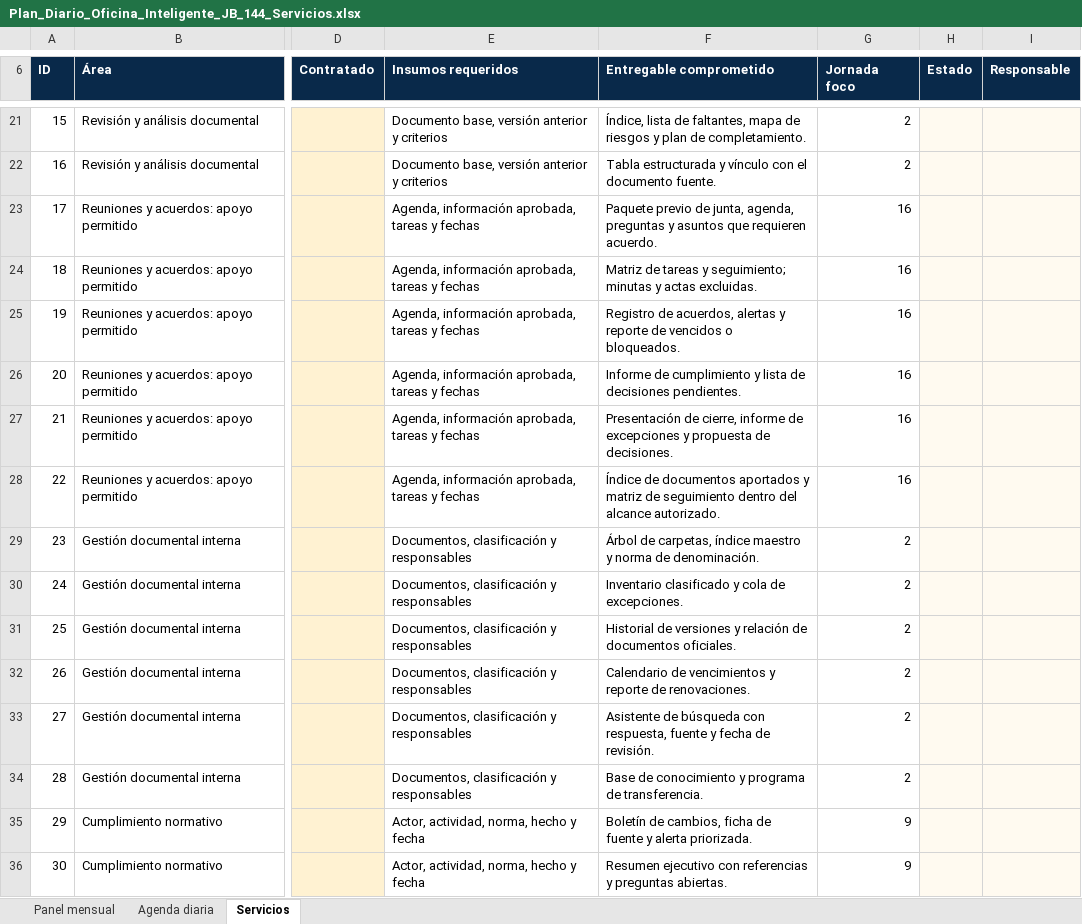
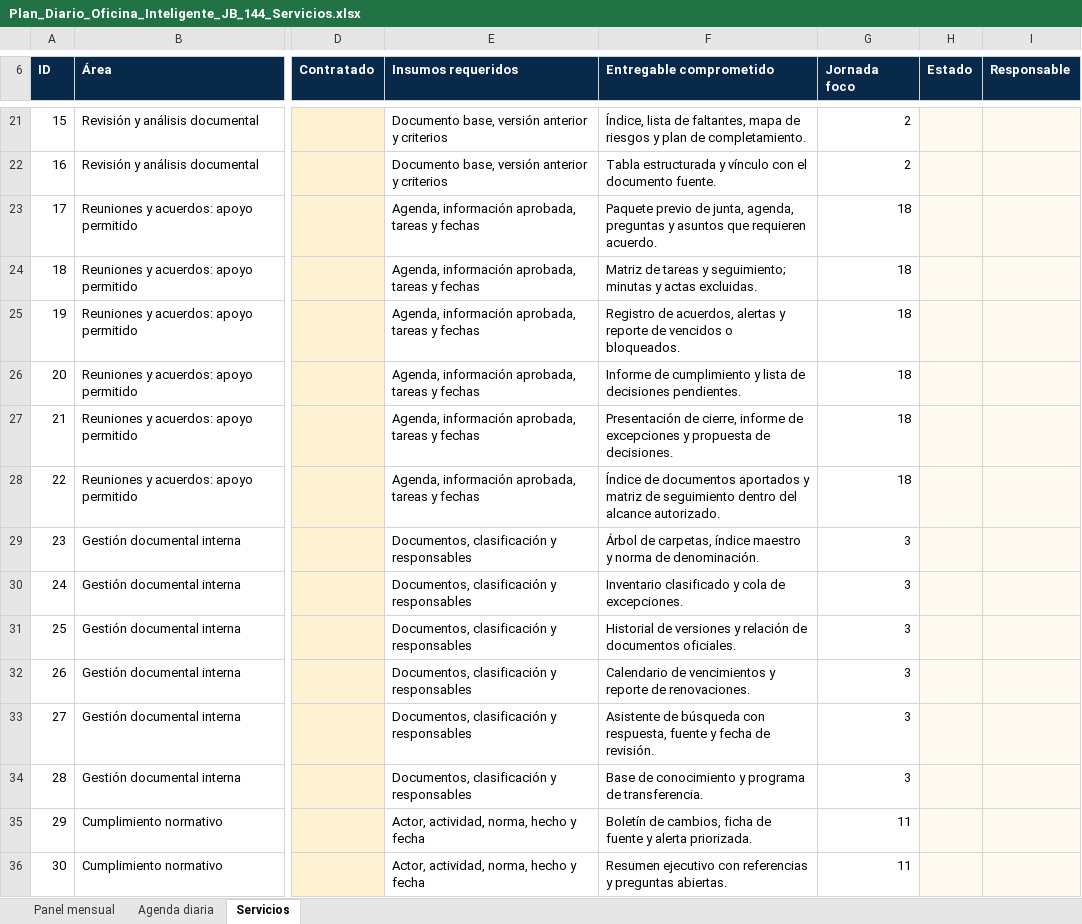
Before and after one commit to jbc76030-create/Web, an Excel workbook: plan/Plan_Diario_Oficina_Inteligente_JB_144_Servicios.xlsx, sheet Servicios, drawn as a sheet; only a part is shown, gaps mark what is left out; values as stored, in another font and other column widths than the file's, no borders; conditional formats and table styles not drawn; the diff covers the shown part only; the diff names each change by its address in the sheet, - before the commit and + after, or states it on an @@ line.

Commit message:
Balance 144-service focus across 18 days

```diff
--- a/plan/Plan_Diario_Oficina_Inteligente_JB_144_Servicios.xlsx (sheet Servicios)
+++ b/plan/Plan_Diario_Oficina_Inteligente_JB_144_Servicios.xlsx (sheet Servicios)
-G23:G28 (Jornada foco): 16
+G23:G28 (Jornada foco): 18
-G29:G34 (Jornada foco): 2
+G29:G34 (Jornada foco): 3
-G35:G36 (Jornada foco): 9
+G35:G36 (Jornada foco): 11
```
Also changed, not shown: 114 edited cells elsewhere in this sheet, sheet Agenda diaria.
